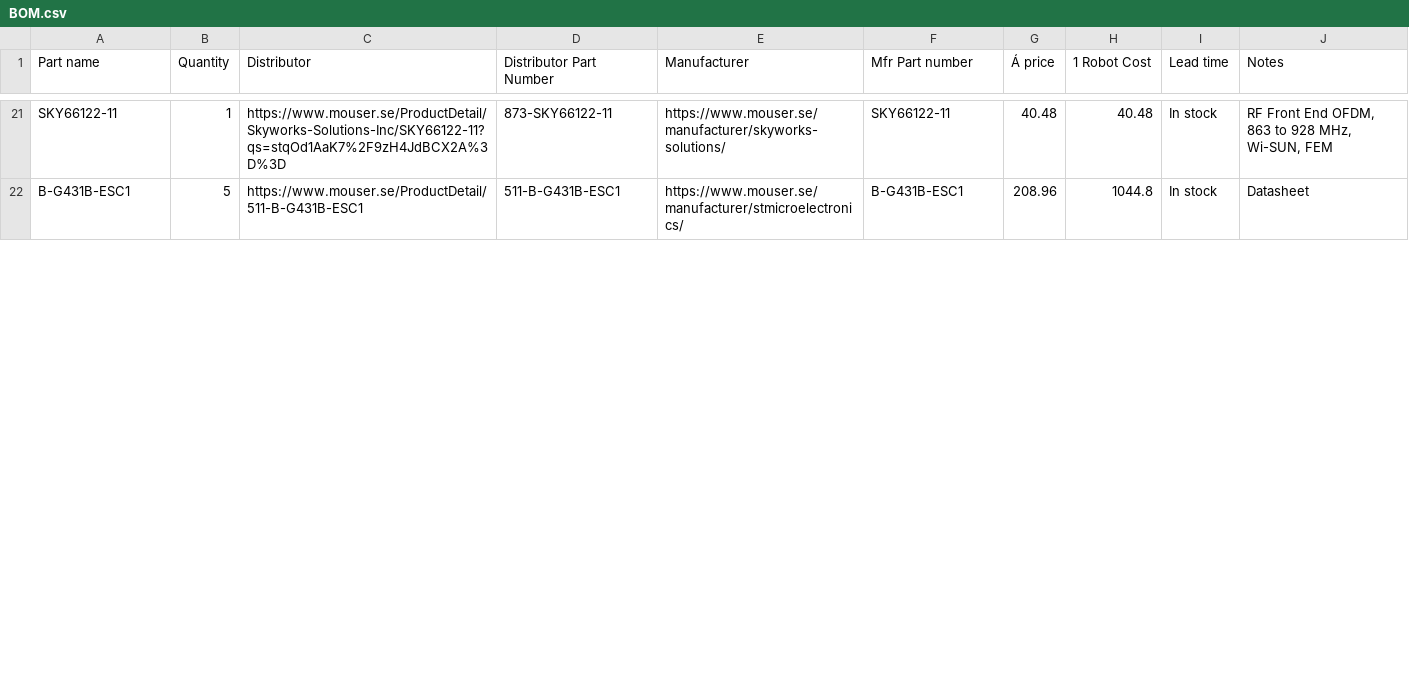
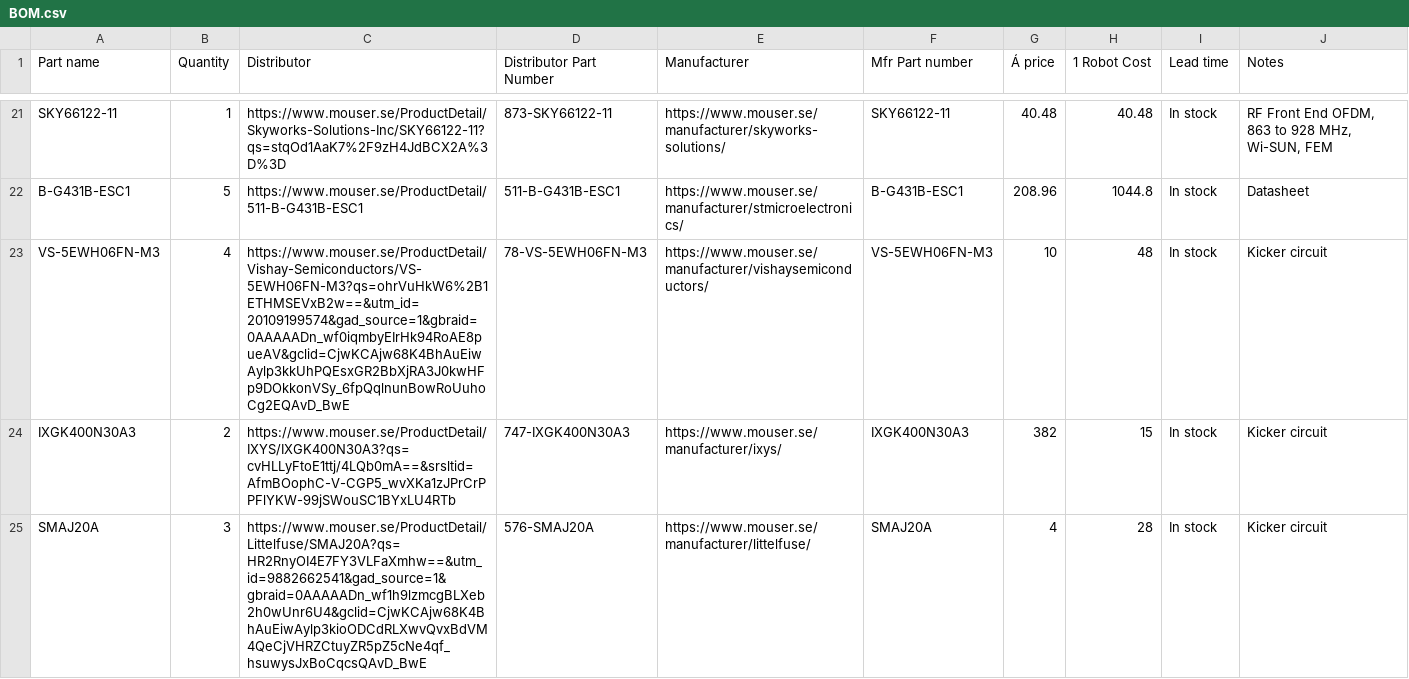
Before and after one commit to DVA490-474-Project-Course/SSL-Hardware-Development, a CSV file: BOM/BOM.csv, drawn as a sheet; only a part is shown, gaps mark what is left out; the diff covers the shown part only; the diff names each change by its address in the sheet, - before the commit and + after, or states it on an @@ line.

Commit message:
BOM.csv: Added components for the kicker circuit

```diff
--- a/BOM/BOM.csv
+++ b/BOM/BOM.csv
+row 23: VS-5EWH06FN-M3 | 4 | https://www.mouser.se/ProductDetail/Vishay-Semiconductors/VS-5EWH06FN-M3?qs=ohrVuHkW6%2B1ETHMSEVxB2w==&utm_id=20109199574&gad_source=1&gbraid=0AAAAADn_wf0iqmbyEIrHk94RoAE8pueAV&gclid=CjwKCAjw68K4BhAuEiwAylp3kkUhPQEsxGR2BbXjRA3J0kwHFp9DOkkonVSy_6fpQqlnunBowRoUuhoCg2EQAvD_BwE | 78-VS-5EWH06FN-M3 | https://www.mouser.se/manufacturer/vishaysemiconductors/ | VS-5EWH06FN-M3 | 10 | 48 | In stock | Kicker circuit
+row 24: IXGK400N30A3 | 2 | https://www.mouser.se/ProductDetail/IXYS/IXGK400N30A3?qs=cvHLLyFtoE1ttj/4LQb0mA==&srsltid=AfmBOophC-V-CGP5_wvXKa1zJPrCrPPFlYKW-99jSWouSC1BYxLU4RTb | 747-IXGK400N30A3 | https://www.mouser.se/manufacturer/ixys/ | IXGK400N30A3 | 382 | 15 | In stock | Kicker circuit
+row 25: SMAJ20A | 3 | https://www.mouser.se/ProductDetail/Littelfuse/SMAJ20A?qs=HR2RnyOI4E7FY3VLFaXmhw==&utm_id=9882662541&gad_source=1&gbraid=0AAAAADn_wf1h9lzmcgBLXeb2h0wUnr6U4&gclid=CjwKCAjw68K4BhAuEiwAylp3kioODCdRLXwvQvxBdVM4QeCjVHRZCtuyZR5pZ5cNe4qf_hsuwysJxBoCqcsQAvD_BwE | 576-SMAJ20A | https://www.mouser.se/manufacturer/littelfuse/ | SMAJ20A | 4 | 28 | In stock | Kicker circuit
```
Also changed, not shown: 8 added rows, 1 removed row and 1 edited cell elsewhere in this file.
